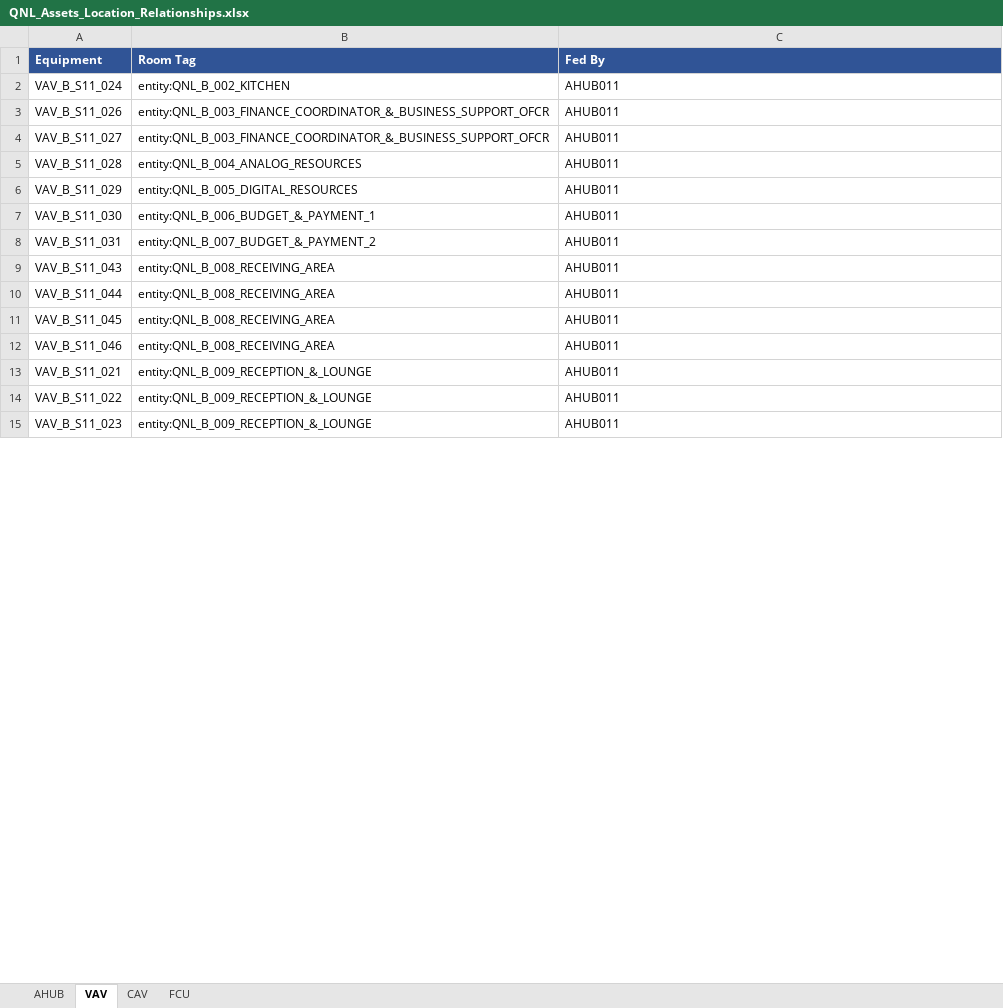
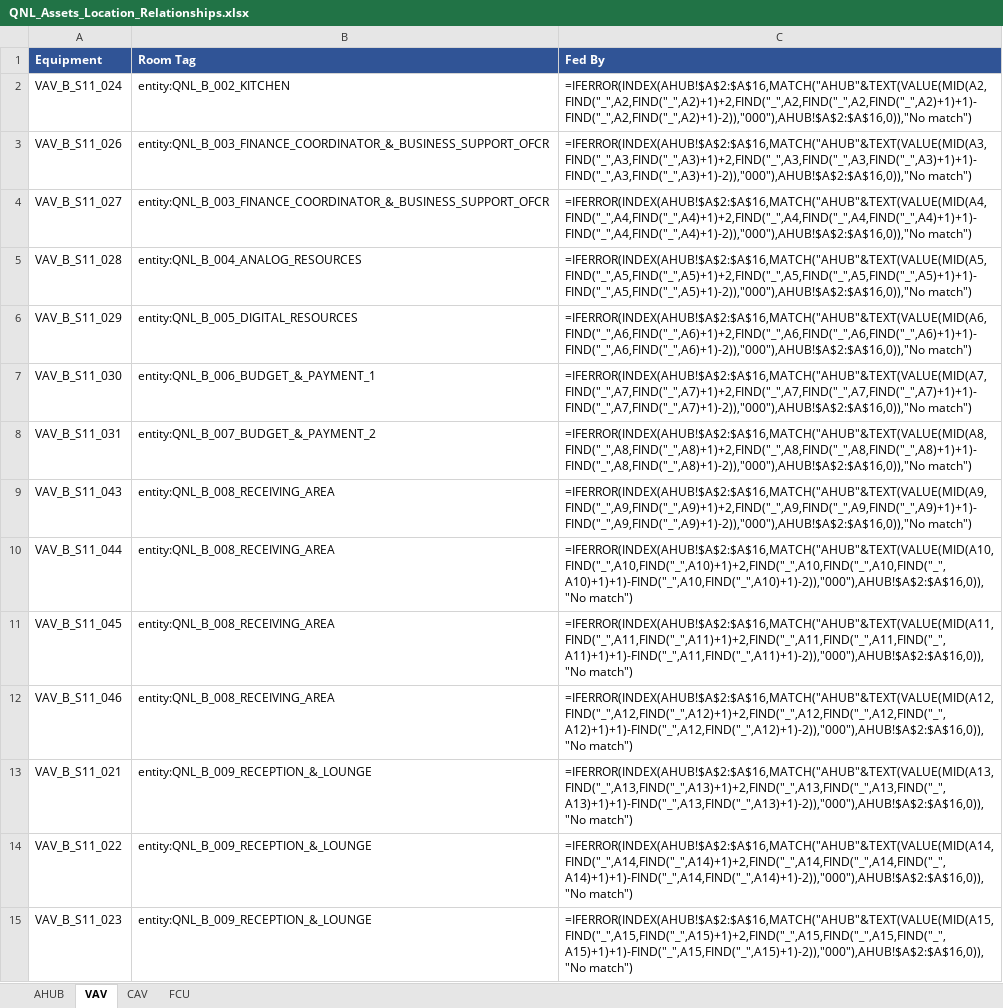
Before and after one commit to ahmad-smasri/claudeskills, an Excel workbook: projects/QNL/sources/QNL_Assets_Location_Relationships.xlsx, sheet VAV, drawn as a sheet; only a part is shown; values as stored, in another font and other column widths than the file's, no borders; formulas without a stored value are shown as written; the diff covers the shown part only; the diff names each change by its address in the sheet, - before the commit and + after, or states it on an @@ line.

```diff
--- a/projects/QNL/sources/QNL_Assets_Location_Relationships.xlsx (sheet VAV)
+++ b/projects/QNL/sources/QNL_Assets_Location_Relationships.xlsx (sheet VAV)
-C2 (Fed By): AHUB011
+C2 (Fed By): =IFERROR(INDEX(AHUB!$A$2:$A$16,MATCH("AHUB"&TEXT(VALUE(MID(A2,FIND("_",A2,FIND("_",A2)+1)+2,FIND("_",A2,FIND("_",A2,FIND("_",A2)+1)+1)-FIND("_",A2,FIND("_",A2)+1)-2)),"000"),AHUB!$A$2:$A$16,0)),"No match")
-C3 (Fed By): AHUB011
+C3 (Fed By): =IFERROR(INDEX(AHUB!$A$2:$A$16,MATCH("AHUB"&TEXT(VALUE(MID(A3,FIND("_",A3,FIND("_",A3)+1)+2,FIND("_",A3,FIND("_",A3,FIND("_",A3)+1)+1)-FIND("_",A3,FIND("_",A3)+1)-2)),"000"),AHUB!$A$2:$A$16,0)),"No match")
-C4 (Fed By): AHUB011
+C4 (Fed By): =IFERROR(INDEX(AHUB!$A$2:$A$16,MATCH("AHUB"&TEXT(VALUE(MID(A4,FIND("_",A4,FIND("_",A4)+1)+2,FIND("_",A4,FIND("_",A4,FIND("_",A4)+1)+1)-FIND("_",A4,FIND("_",A4)+1)-2)),"000"),AHUB!$A$2:$A$16,0)),"No match")
-C5 (Fed By): AHUB011
+C5 (Fed By): =IFERROR(INDEX(AHUB!$A$2:$A$16,MATCH("AHUB"&TEXT(VALUE(MID(A5,FIND("_",A5,FIND("_",A5)+1)+2,FIND("_",A5,FIND("_",A5,FIND("_",A5)+1)+1)-FIND("_",A5,FIND("_",A5)+1)-2)),"000"),AHUB!$A$2:$A$16,0)),"No match")
-C6 (Fed By): AHUB011
+C6 (Fed By): =IFERROR(INDEX(AHUB!$A$2:$A$16,MATCH("AHUB"&TEXT(VALUE(MID(A6,FIND("_",A6,FIND("_",A6)+1)+2,FIND("_",A6,FIND("_",A6,FIND("_",A6)+1)+1)-FIND("_",A6,FIND("_",A6)+1)-2)),"000"),AHUB!$A$2:$A$16,0)),"No match")
-C7 (Fed By): AHUB011
+C7 (Fed By): =IFERROR(INDEX(AHUB!$A$2:$A$16,MATCH("AHUB"&TEXT(VALUE(MID(A7,FIND("_",A7,FIND("_",A7)+1)+2,FIND("_",A7,FIND("_",A7,FIND("_",A7)+1)+1)-FIND("_",A7,FIND("_",A7)+1)-2)),"000"),AHUB!$A$2:$A$16,0)),"No match")
-C8 (Fed By): AHUB011
+C8 (Fed By): =IFERROR(INDEX(AHUB!$A$2:$A$16,MATCH("AHUB"&TEXT(VALUE(MID(A8,FIND("_",A8,FIND("_",A8)+1)+2,FIND("_",A8,FIND("_",A8,FIND("_",A8)+1)+1)-FIND("_",A8,FIND("_",A8)+1)-2)),"000"),AHUB!$A$2:$A$16,0)),"No match")
-C9 (Fed By): AHUB011
+C9 (Fed By): =IFERROR(INDEX(AHUB!$A$2:$A$16,MATCH("AHUB"&TEXT(VALUE(MID(A9,FIND("_",A9,FIND("_",A9)+1)+2,FIND("_",A9,FIND("_",A9,FIND("_",A9)+1)+1)-FIND("_",A9,FIND("_",A9)+1)-2)),"000"),AHUB!$A$2:$A$16,0)),"No match")
-C10 (Fed By): AHUB011
+C10 (Fed By): =IFERROR(INDEX(AHUB!$A$2:$A$16,MATCH("AHUB"&TEXT(VALUE(MID(A10,FIND("_",A10,FIND("_",A10)+1)+2,FIND("_",A10,FIND("_",A10,FIND("_",A10)+1)+1)-FIND("_",A10,FIND("_",A10)+1)-2)),"000"),AHUB!$A$2:$A$16,0)),"No match")
-C11 (Fed By): AHUB011
+C11 (Fed By): =IFERROR(INDEX(AHUB!$A$2:$A$16,MATCH("AHUB"&TEXT(VALUE(MID(A11,FIND("_",A11,FIND("_",A11)+1)+2,FIND("_",A11,FIND("_",A11,FIND("_",A11)+1)+1)-FIND("_",A11,FIND("_",A11)+1)-2)),"000"),AHUB!$A$2:$A$16,0)),"No match")
-C12 (Fed By): AHUB011
+C12 (Fed By): =IFERROR(INDEX(AHUB!$A$2:$A$16,MATCH("AHUB"&TEXT(VALUE(MID(A12,FIND("_",A12,FIND("_",A12)+1)+2,FIND("_",A12,FIND("_",A12,FIND("_",A12)+1)+1)-FIND("_",A12,FIND("_",A12)+1)-2)),"000"),AHUB!$A$2:$A$16,0)),"No match")
-C13 (Fed By): AHUB011
+C13 (Fed By): =IFERROR(INDEX(AHUB!$A$2:$A$16,MATCH("AHUB"&TEXT(VALUE(MID(A13,FIND("_",A13,FIND("_",A13)+1)+2,FIND("_",A13,FIND("_",A13,FIND("_",A13)+1)+1)-FIND("_",A13,FIND("_",A13)+1)-2)),"000"),AHUB!$A$2:$A$16,0)),"No match")
-C14 (Fed By): AHUB011
+C14 (Fed By): =IFERROR(INDEX(AHUB!$A$2:$A$16,MATCH("AHUB"&TEXT(VALUE(MID(A14,FIND("_",A14,FIND("_",A14)+1)+2,FIND("_",A14,FIND("_",A14,FIND("_",A14)+1)+1)-FIND("_",A14,FIND("_",A14)+1)-2)),"000"),AHUB!$A$2:$A$16,0)),"No match")
-C15 (Fed By): AHUB011
+C15 (Fed By): =IFERROR(INDEX(AHUB!$A$2:$A$16,MATCH("AHUB"&TEXT(VALUE(MID(A15,FIND("_",A15,FIND("_",A15)+1)+2,FIND("_",A15,FIND("_",A15,FIND("_",A15)+1)+1)-FIND("_",A15,FIND("_",A15)+1)-2)),"000"),AHUB!$A$2:$A$16,0)),"No match")
```
Also changed, not shown: 232 edited cells elsewhere in this sheet, sheet FCU, sheet CAV, projects/QNL/QNL_Ontology.xlsx, projects/QNL/sources/QNL_Room_Names_for_Ontology.xlsx, 10 other files.
